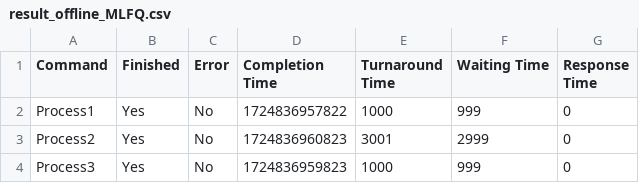
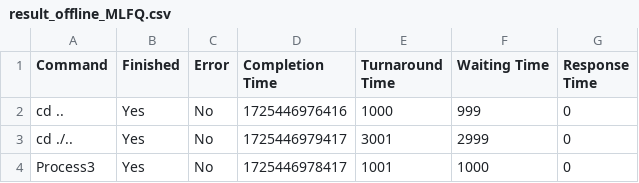
Before and after one commit to Rishabh5903/MTL458_Assignment_2_Schedulers, a CSV file: result_offline_MLFQ.csv, drawn as a sheet.

```diff
--- a/result_offline_MLFQ.csv
+++ b/result_offline_MLFQ.csv
@@ -1,4 +1,4 @@
 Command,Finished,Error,Completion Time,Turnaround Time,Waiting Time,Response Time
-Process1,Yes,No,1724836957822,1000,999,0
-Process2,Yes,No,1724836960823,3001,2999,0
-Process3,Yes,No,1724836959823,1000,999,0
+cd ..,Yes,No,1725446976416,1000,999,0
+cd ./..,Yes,No,1725446979417,3001,2999,0
+Process3,Yes,No,1725446978417,1001,1000,0
```
Also changed, not shown: result_offline_RR.csv, 7 other files.
